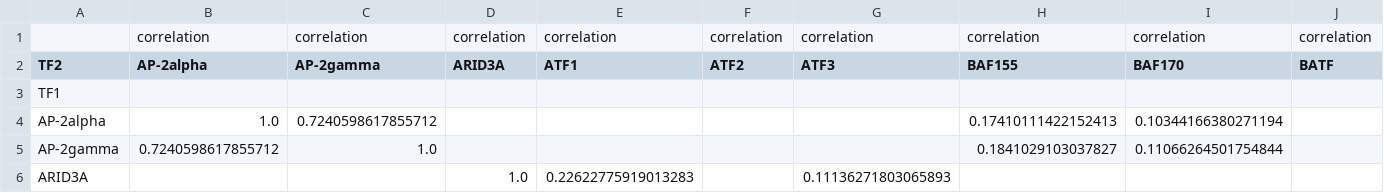
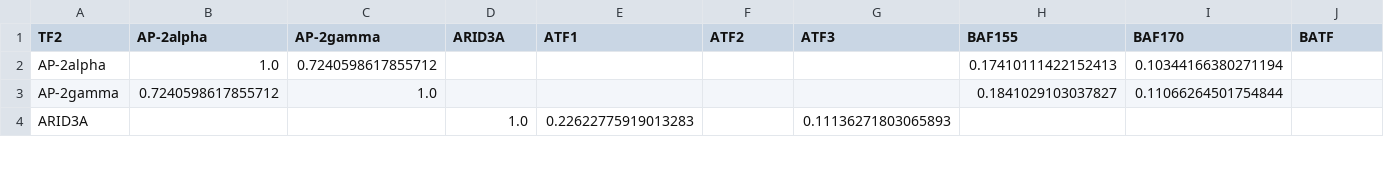
Before and after one commit to YosefLab/epitome, a CSV file: data/correlation_matrix.csv, drawn as a sheet; only a part is shown; rows hold the shown columns only; the diff names each change by its address in the sheet, - before the commit and + after, or states it on an @@ line.

```diff
--- a/data/correlation_matrix.csv
+++ b/data/correlation_matrix.csv
-row 1:  | correlation | correlation | correlation | correlation | correlation | correlation | correlation | correlation | correlation
-row 3: TF1
```
Also changed, not shown: 10 other files.
